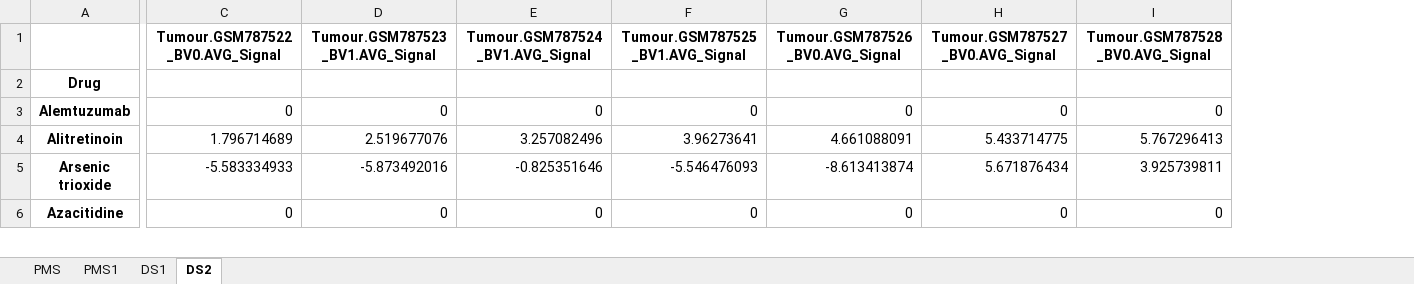
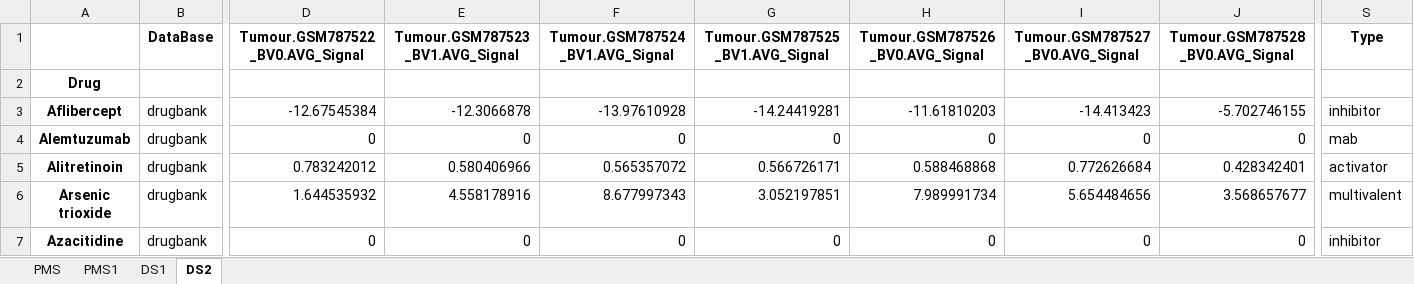
Before and after one commit to Mihkorz/of2, an Excel workbook: oncoFinder2/media/users/admin/test-project/output/output_GSE31715.txt.xlsx, sheet DS2, drawn as a sheet; only a part is shown, gaps mark what is left out; values as stored, in another font and other column widths than the file's, no borders; addresses are those after the commit; rows hold the shown columns only; the diff covers the shown part only; the diff names each change by its address in the sheet, - before the commit and + after, or states it on an @@ line.

```diff
--- a/oncoFinder2/media/users/admin/test-project/output/output_GSE31715.txt.xlsx (sheet DS2)
+++ b/oncoFinder2/media/users/admin/test-project/output/output_GSE31715.txt.xlsx (sheet DS2)
+column B (DataBase), rows 4-7: all drugbank
+column S (Type), rows 4-7: mab | activator | multivalent | inhibitor
+row 3: Aflibercept | drugbank | -12.67545384 | -12.3066878 | -13.97610928 | -14.24419281 | -11.61810203 | -14.413423 | -5.702746155 | inhibitor
-D5 (Tumour.GSM787522_BV0.AVG_Signal): 1.796714689
+D5 (Tumour.GSM787522_BV0.AVG_Signal): 0.783242012
-E5 (Tumour.GSM787523_BV1.AVG_Signal): 2.519677076
+E5 (Tumour.GSM787523_BV1.AVG_Signal): 0.580406966
-F5 (Tumour.GSM787524_BV1.AVG_Signal): 3.257082496
+F5 (Tumour.GSM787524_BV1.AVG_Signal): 0.565357072
-G5 (Tumour.GSM787525_BV1.AVG_Signal): 3.96273641
+G5 (Tumour.GSM787525_BV1.AVG_Signal): 0.566726171
-H5 (Tumour.GSM787526_BV0.AVG_Signal): 4.661088091
+H5 (Tumour.GSM787526_BV0.AVG_Signal): 0.588468868
-I5 (Tumour.GSM787527_BV0.AVG_Signal): 5.433714775
+I5 (Tumour.GSM787527_BV0.AVG_Signal): 0.772626684
-J5 (Tumour.GSM787528_BV0.AVG_Signal): 5.767296413
+J5 (Tumour.GSM787528_BV0.AVG_Signal): 0.428342401
-D6 (Tumour.GSM787522_BV0.AVG_Signal): -5.583334933
+D6 (Tumour.GSM787522_BV0.AVG_Signal): 1.644535932
-E6 (Tumour.GSM787523_BV1.AVG_Signal): -5.873492016
+E6 (Tumour.GSM787523_BV1.AVG_Signal): 4.558178916
-F6 (Tumour.GSM787524_BV1.AVG_Signal): -0.825351646
+F6 (Tumour.GSM787524_BV1.AVG_Signal): 8.677997343
-G6 (Tumour.GSM787525_BV1.AVG_Signal): -5.546476093
+G6 (Tumour.GSM787525_BV1.AVG_Signal): 3.052197851
-H6 (Tumour.GSM787526_BV0.AVG_Signal): -8.613413874
+H6 (Tumour.GSM787526_BV0.AVG_Signal): 7.989991734
-I6 (Tumour.GSM787527_BV0.AVG_Signal): 5.671876434
+I6 (Tumour.GSM787527_BV0.AVG_Signal): 5.654484656
-J6 (Tumour.GSM787528_BV0.AVG_Signal): 3.925739811
+J6 (Tumour.GSM787528_BV0.AVG_Signal): 3.568657677
```
Also changed, not shown: 8 added rows, 5 removed rows and 660 edited cells elsewhere in this sheet, sheet PMS1, sheet DS1, sheet PMS, 13 other files.
